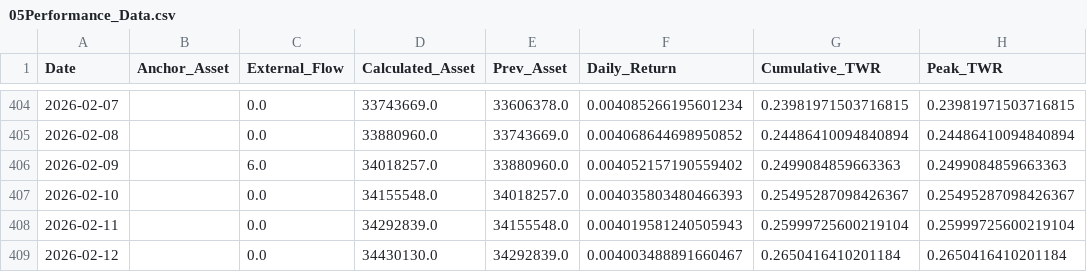
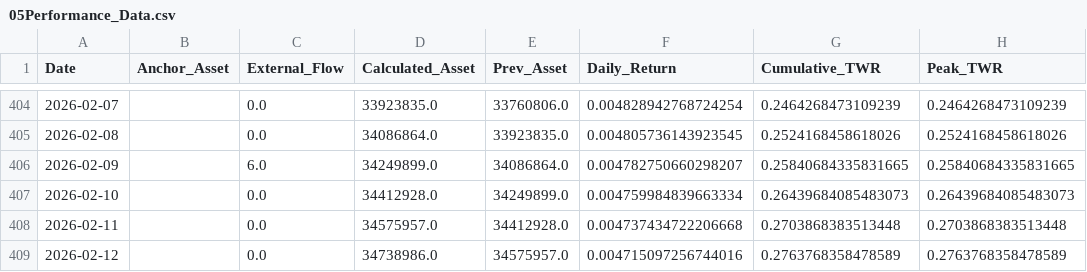
Before and after one commit to AllenJenix/AllenJenix-PortfolioManager, a CSV file: _02Allenz_Portfolio_Manager/01DATA/processed/05Performance_Data.csv, drawn as a sheet; only a part is shown, gaps mark what is left out; the diff covers the shown part only; the diff names each change by its address in the sheet, - before the commit and + after, or states it on an @@ line.

```diff
--- a/_02Allenz_Portfolio_Manager/01DATA/processed/05Performance_Data.csv
+++ b/_02Allenz_Portfolio_Manager/01DATA/processed/05Performance_Data.csv
-D404 (Calculated_Asset): 33743669.0
+D404 (Calculated_Asset): 33923835.0
-E404 (Prev_Asset): 33606378.0
+E404 (Prev_Asset): 33760806.0
-F404 (Daily_Return): 0.004085266195601234
+F404 (Daily_Return): 0.004828942768724254
-G404 (Cumulative_TWR): 0.23981971503716815
+G404 (Cumulative_TWR): 0.2464268473109239
-H404 (Peak_TWR): 0.23981971503716815
+H404 (Peak_TWR): 0.2464268473109239
-D405 (Calculated_Asset): 33880960.0
+D405 (Calculated_Asset): 34086864.0
-E405 (Prev_Asset): 33743669.0
+E405 (Prev_Asset): 33923835.0
-F405 (Daily_Return): 0.004068644698950852
+F405 (Daily_Return): 0.004805736143923545
-G405 (Cumulative_TWR): 0.24486410094840894
+G405 (Cumulative_TWR): 0.2524168458618026
-H405 (Peak_TWR): 0.24486410094840894
+H405 (Peak_TWR): 0.2524168458618026
-D406 (Calculated_Asset): 34018257.0
+D406 (Calculated_Asset): 34249899.0
-E406 (Prev_Asset): 33880960.0
+E406 (Prev_Asset): 34086864.0
-F406 (Daily_Return): 0.004052157190559402
+F406 (Daily_Return): 0.004782750660298207
-G406 (Cumulative_TWR): 0.2499084859663363
+G406 (Cumulative_TWR): 0.25840684335831665
-H406 (Peak_TWR): 0.2499084859663363
+H406 (Peak_TWR): 0.25840684335831665
-D407 (Calculated_Asset): 34155548.0
+D407 (Calculated_Asset): 34412928.0
-E407 (Prev_Asset): 34018257.0
+E407 (Prev_Asset): 34249899.0
-F407 (Daily_Return): 0.004035803480466393
+F407 (Daily_Return): 0.004759984839663334
-G407 (Cumulative_TWR): 0.25495287098426367
+G407 (Cumulative_TWR): 0.26439684085483073
-H407 (Peak_TWR): 0.25495287098426367
+H407 (Peak_TWR): 0.26439684085483073
-D408 (Calculated_Asset): 34292839.0
+D408 (Calculated_Asset): 34575957.0
-E408 (Prev_Asset): 34155548.0
+E408 (Prev_Asset): 34412928.0
-F408 (Daily_Return): 0.004019581240505943
+F408 (Daily_Return): 0.004737434722206668
-G408 (Cumulative_TWR): 0.25999725600219104
+G408 (Cumulative_TWR): 0.2703868383513448
-H408 (Peak_TWR): 0.25999725600219104
+H408 (Peak_TWR): 0.2703868383513448
-D409 (Calculated_Asset): 34430130.0
+D409 (Calculated_Asset): 34738986.0
-E409 (Prev_Asset): 34292839.0
+E409 (Prev_Asset): 34575957.0
-F409 (Daily_Return): 0.004003488891660467
+F409 (Daily_Return): 0.004715097256744016
-G409 (Cumulative_TWR): 0.2650416410201184
+G409 (Cumulative_TWR): 0.2763768358478589
-H409 (Peak_TWR): 0.2650416410201184
+H409 (Peak_TWR): 0.2763768358478589
```
Also changed, not shown: 5 added rows and 71 edited cells elsewhere in this file, _02Allenz_Portfolio_Manager/01DATA/processed/00Transaction_History.csv, _02Allenz_Portfolio_Manager/01DATA/processed/06Benchmark_Data.csv, 34 other files.
